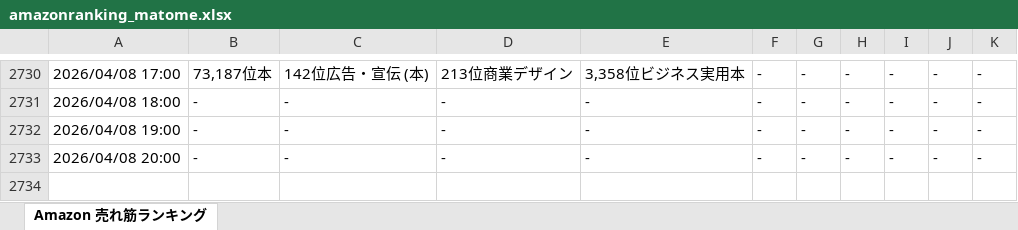
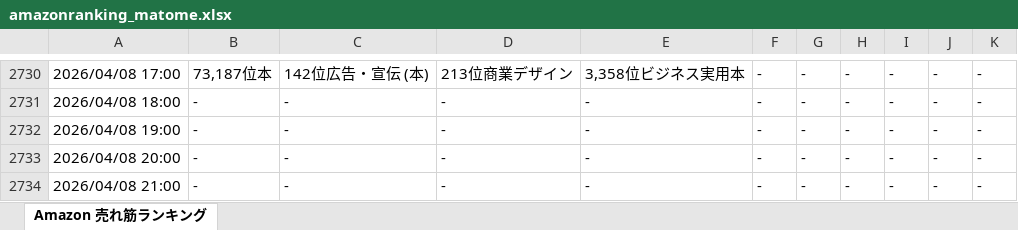
Before and after one commit to hannahi5/amazon-ranking-scheduler, an Excel workbook: amazonranking_matome.xlsx, sheet Amazon 売れ筋ランキング, drawn as a sheet; only a part is shown, gaps mark what is left out; values as stored, in another font and other column widths than the file's, no borders; the diff names each change by its address in the sheet, - before the commit and + after, or states it on an @@ line.

```diff
--- a/amazonranking_matome.xlsx (sheet Amazon 売れ筋ランキング)
+++ b/amazonranking_matome.xlsx (sheet Amazon 売れ筋ランキング)
+row 2734: 2026/04/08 21:00 | - | - | - | - | - | - | - | - | - | -
```
